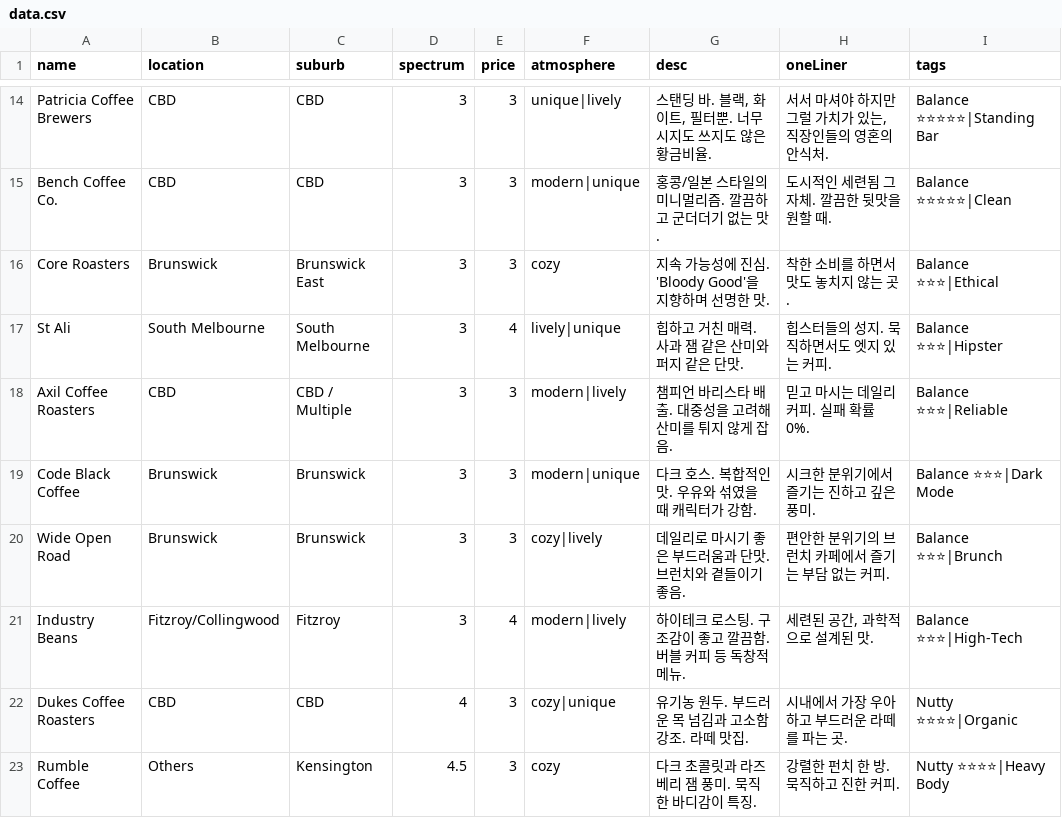
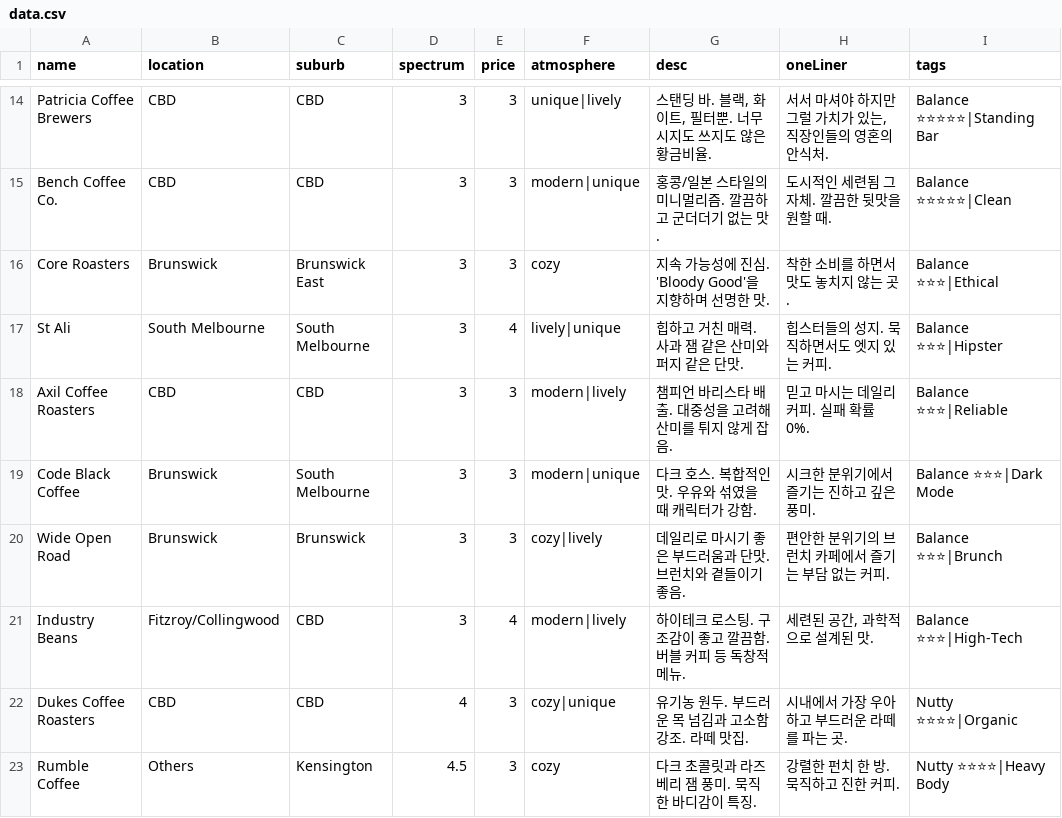
Before and after one commit to eddiee-shin/melbourne-coffee-guide, a CSV file: data.csv, drawn as a sheet; only a part is shown, gaps mark what is left out; the diff covers the shown part only; the diff names each change by its address in the sheet, - before the commit and + after, or states it on an @@ line.

Commit message:
chore(release): version 1.2.0 - add new cafes and fix suburb extraction

```diff
--- a/data.csv
+++ b/data.csv
-C18 (suburb): CBD / Multiple
+C18 (suburb): CBD
-C19 (suburb): Brunswick
+C19 (suburb): South Melbourne
-C21 (suburb): Fitzroy
+C21 (suburb): CBD
```
Also changed, not shown: 4 added rows and 11 edited cells elsewhere in this file, 3 other files.
